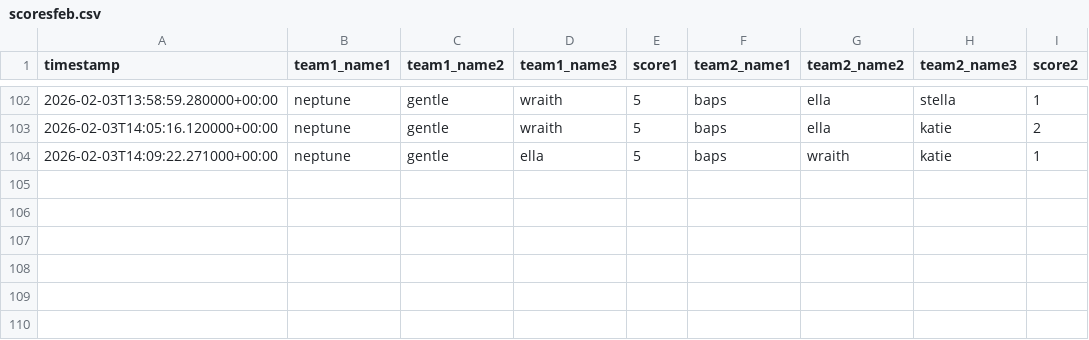
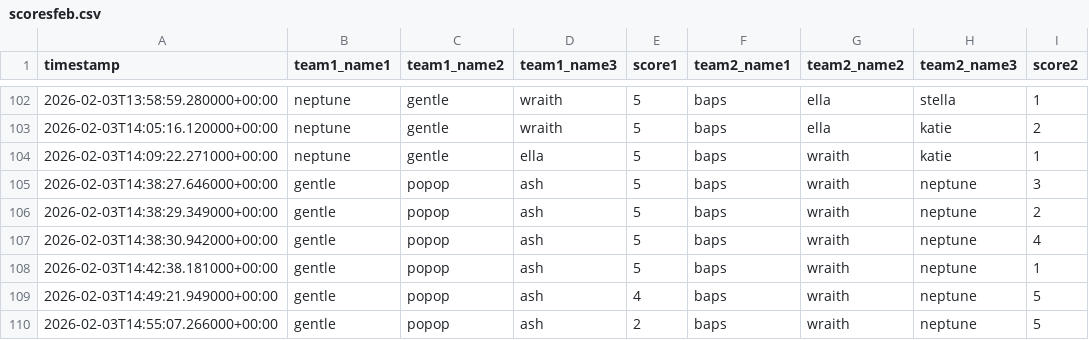
Before and after one commit to popopmc/popopmc.github.io, a CSV file: data/scoresfeb.csv, drawn as a sheet; only a part is shown, gaps mark what is left out.

Commit message:
Update scores: Added new game scores

```diff
--- a/data/scoresfeb.csv
+++ b/data/scoresfeb.csv
@@ -104 +104,7 @@ timestamp,team1_name1,team1_name2,team1_name3,score1,team2_name1,team2_name2,tea
 2026-02-03T14:09:22.271000+00:00,neptune,gentle,ella,5,baps,wraith,katie,1
+2026-02-03T14:38:27.646000+00:00,gentle,popop,ash,5,baps,wraith,neptune,3
+2026-02-03T14:38:29.349000+00:00,gentle,popop,ash,5,baps,wraith,neptune,2
+2026-02-03T14:38:30.942000+00:00,gentle,popop,ash,5,baps,wraith,neptune,4
+2026-02-03T14:42:38.181000+00:00,gentle,popop,ash,5,baps,wraith,neptune,1
+2026-02-03T14:49:21.949000+00:00,gentle,popop,ash,4,baps,wraith,neptune,5
+2026-02-03T14:55:07.266000+00:00,gentle,popop,ash,2,baps,wraith,neptune,5
```
